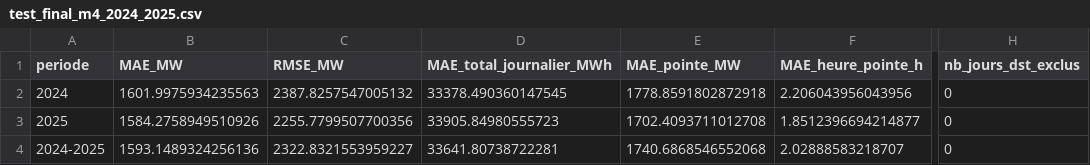
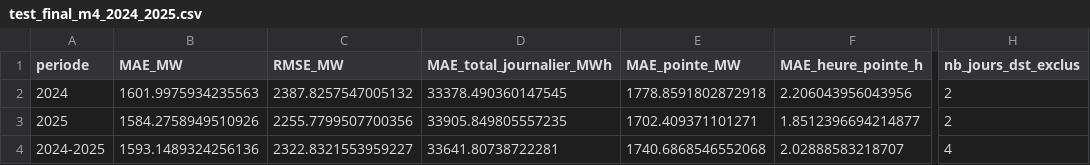
Before and after one commit to MarteOued/Projet-series-temporelles, a CSV file: data/resultats/test_final_m4_2024_2025.csv, drawn as a sheet; only a part is shown, gaps mark what is left out; the diff names each change by its address in the sheet, - before the commit and + after, or states it on an @@ line.

```diff
--- a/data/resultats/test_final_m4_2024_2025.csv
+++ b/data/resultats/test_final_m4_2024_2025.csv
-H2:H3 (nb_jours_dst_exclus): 0
+H2:H3 (nb_jours_dst_exclus): 2
-D3 (MAE_total_journalier_MWh): 33905.84980555723
+D3 (MAE_total_journalier_MWh): 33905.849805557235
-E3 (MAE_pointe_MW): 1702.4093711012708
+E3 (MAE_pointe_MW): 1702.409371101271
-H4 (nb_jours_dst_exclus): 0
+H4 (nb_jours_dst_exclus): 4
```
Also changed, not shown: data/resultats/test_final_m1_m2_2024_2025.csv, data/resultats/test_final_m3_2024_2025.csv, 14 other files.
